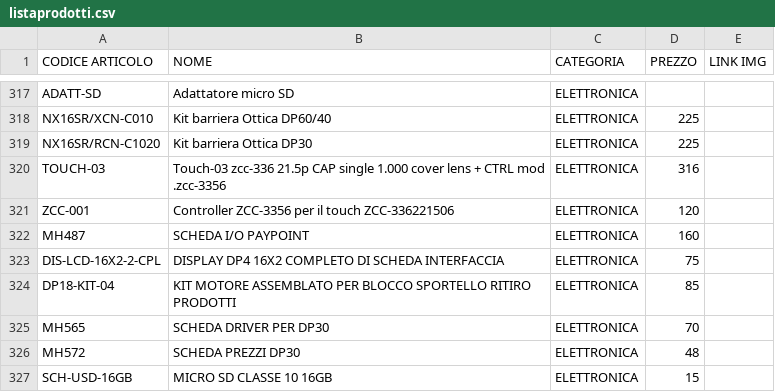
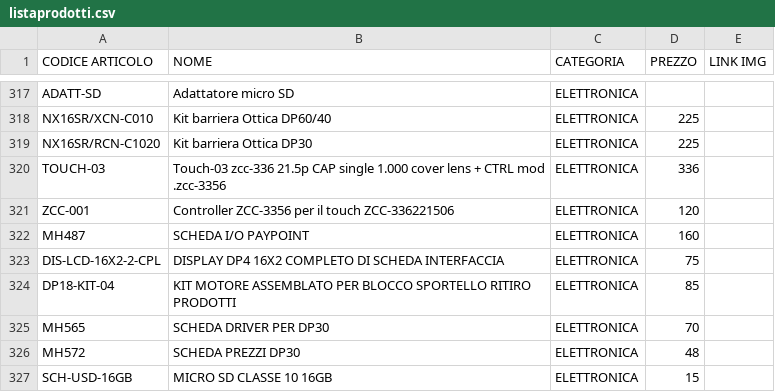
Before and after one commit to MicorhardAss/mhricambi, a CSV file: listaprodotti.csv, drawn as a sheet; only a part is shown, gaps mark what is left out.

Commit message:
Update listaprodotti.csv

```diff
--- a/listaprodotti.csv
+++ b/listaprodotti.csv
@@ -319,3 +319,3 @@ NX16SR/XCN-C010,Kit barriera Ottica DP60/40,ELETTRONICA,225
 NX16SR/RCN-C1020,Kit barriera Ottica DP30,ELETTRONICA,225
-TOUCH-03,Touch-03 zcc-336 21.5p CAP single 1.000 cover lens + CTRL mod .zcc-3356,ELETTRONICA,316
+TOUCH-03,Touch-03 zcc-336 21.5p CAP single 1.000 cover lens + CTRL mod .zcc-3356,ELETTRONICA,336
 ZCC-001,Controller ZCC-3356 per il touch ZCC-336221506,ELETTRONICA,120
```
